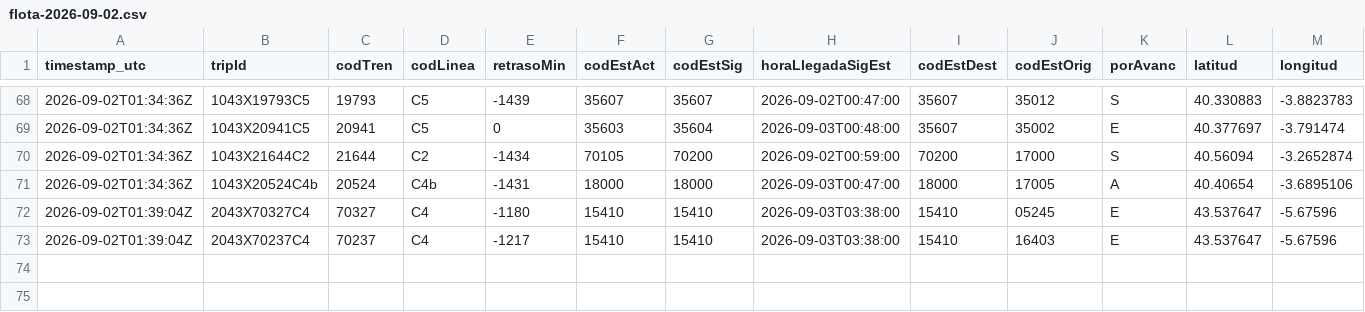
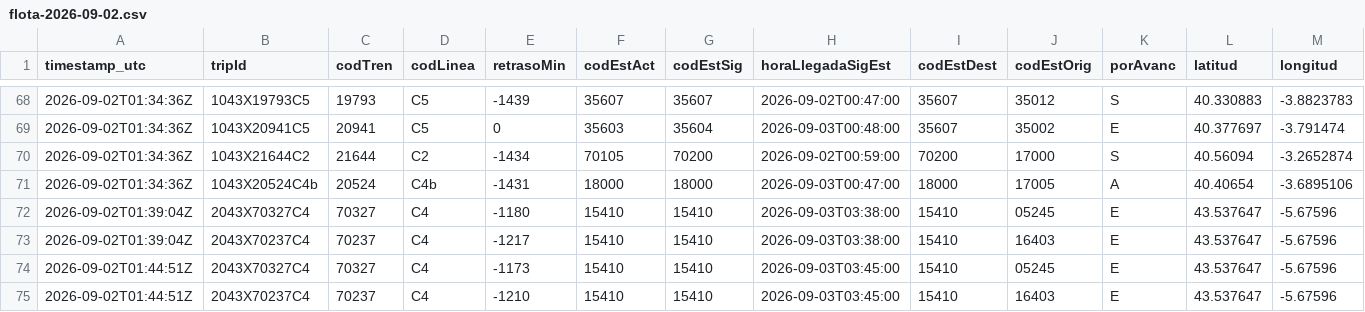
Before and after one commit to josernalist/renfe-cercanias, a CSV file: data/2026/09/flota-2026-09-02.csv, drawn as a sheet; only a part is shown, gaps mark what is left out; rows hold the shown columns only; the diff names each change by its address in the sheet, - before the commit and + after, or states it on an @@ line.

```diff
--- a/data/2026/09/flota-2026-09-02.csv
+++ b/data/2026/09/flota-2026-09-02.csv
+row 74: 2026-09-02T01:44:51Z | 2043X70327C4 | 70327 | C4 | -1173 | 15410 | 15410 | 2026-09-03T03:45:00 | 15410 | 05245 | E | 43.537647 | -5.67596
+row 75: 2026-09-02T01:44:51Z | 2043X70237C4 | 70237 | C4 | -1210 | 15410 | 15410 | 2026-09-03T03:45:00 | 15410 | 16403 | E | 43.537647 | -5.67596
```
